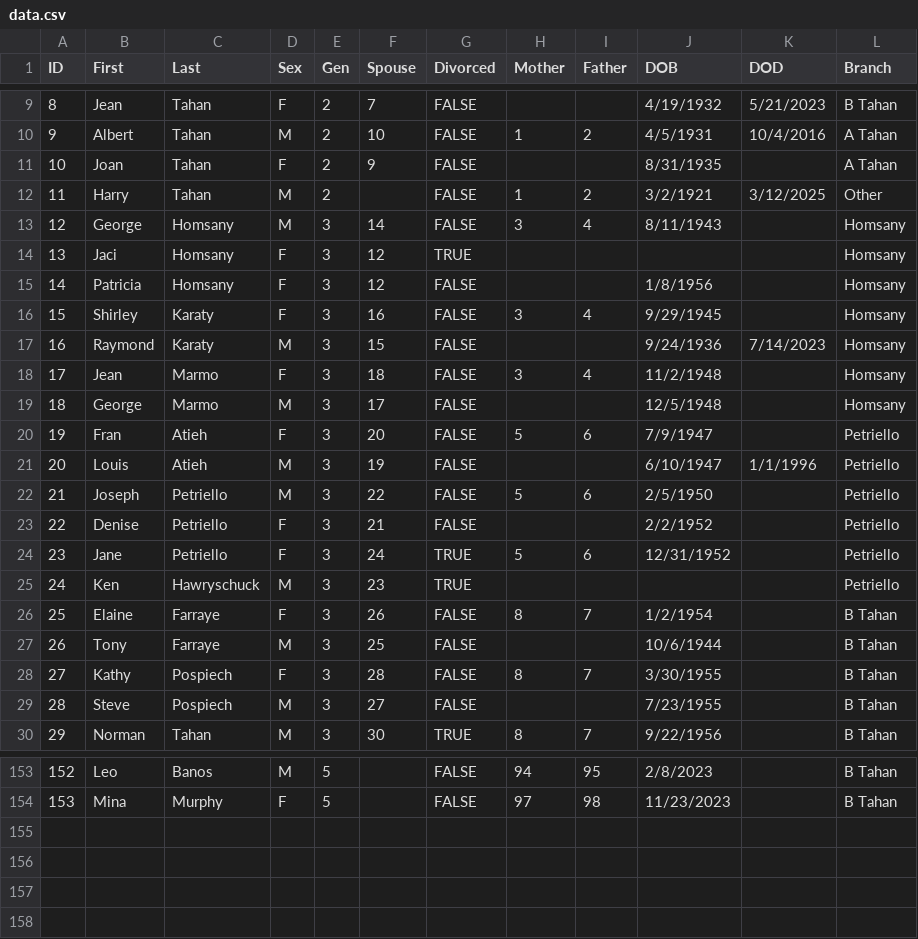
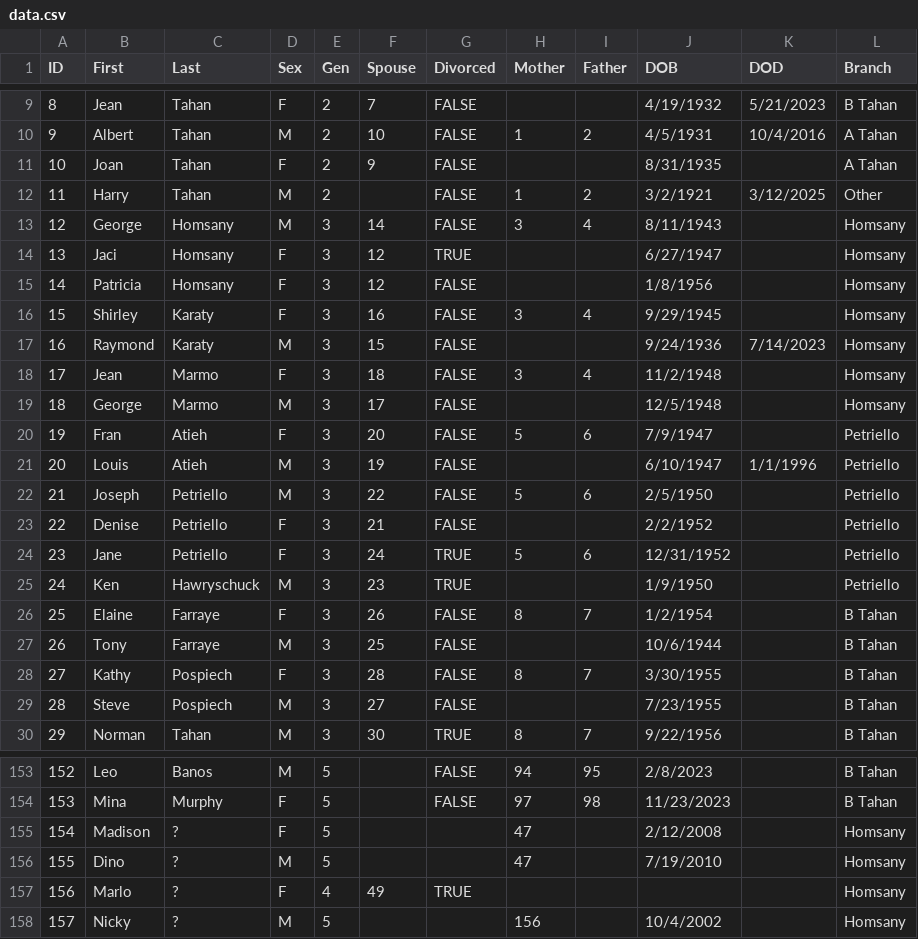
Before and after one commit to umbraudax/tahantree, a CSV file: public/data.csv, drawn as a sheet; only a part is shown, gaps mark what is left out.

Commit message:
Update family data and layout constants for improved functionality and consistency
- Added missing dates of birth for individuals in public data.csv to enhance data accuracy.
- Adjusted MIN_UNIT_GAP in layout.ts to improve spacing in the application layout.
- Introduced new utility functions in familyData.ts for better handling of branch names and numeric IDs, enhancing data processing and integrity.
- Refactored unit finalization logic to incorporate branch sorting and first-seen indexing for improved family unit organization.

```diff
--- a/public/data.csv
+++ b/public/data.csv
@@ -13,3 +13,3 @@ ID,First,Last,Sex,Gen,Spouse,Divorced,Mother,Father,DOB,DOD,Branch
 12,George,Homsany,M,3,14,FALSE,3,4,8/11/1943,,Homsany
-13,Jaci,Homsany,F,3,12,TRUE,,,,,Homsany
+13,Jaci,Homsany,F,3,12,TRUE,,,6/27/1947,,Homsany
 14,Patricia,Homsany,F,3,12,FALSE,,,1/8/1956,,Homsany
@@ -24,3 +24,3 @@ ID,First,Last,Sex,Gen,Spouse,Divorced,Mother,Father,DOB,DOD,Branch
 23,Jane,Petriello,F,3,24,TRUE,5,6,12/31/1952,,Petriello
-24,Ken,Hawryschuck,M,3,23,TRUE,,,,,Petriello
+24,Ken,Hawryschuck,M,3,23,TRUE,,,1/9/1950,,Petriello
 25,Elaine,Farraye,F,3,26,FALSE,8,7,1/2/1954,,B Tahan
@@ -154 +154,5 @@ ID,First,Last,Sex,Gen,Spouse,Divorced,Mother,Father,DOB,DOD,Branch
 153,Mina,Murphy,F,5,,FALSE,97,98,11/23/2023,,B Tahan
+154,Madison,?,F,5,,,47,,2/12/2008,,Homsany
+155,Dino,?,M,5,,,47,,7/19/2010,,Homsany
+156,Marlo,?,F,4,49,TRUE,,,,,Homsany
+157,Nicky,?,M,5,,,156,,10/4/2002,,Homsany
```
Also changed, not shown: 2 other files.
